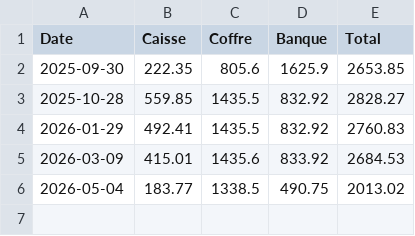
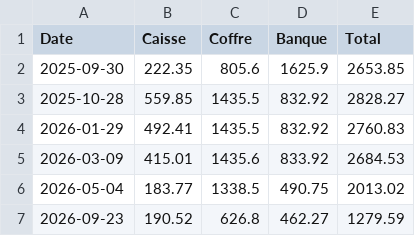
Before and after one commit to UrLab/compta, a CSV file: comptages/full.csv, drawn as a sheet.

Commit message:
comptage sept

```diff
--- a/comptages/full.csv
+++ b/comptages/full.csv
@@ -6 +6,2 @@ Date,Caisse,Coffre,Banque,Total
 2026-05-04,183.77,1338.5,490.75,2013.02
+2026-09-23,190.52,626.8,462.27,1279.59
```
Also changed, not shown: comptages/caisse.csv, 1 other file.
